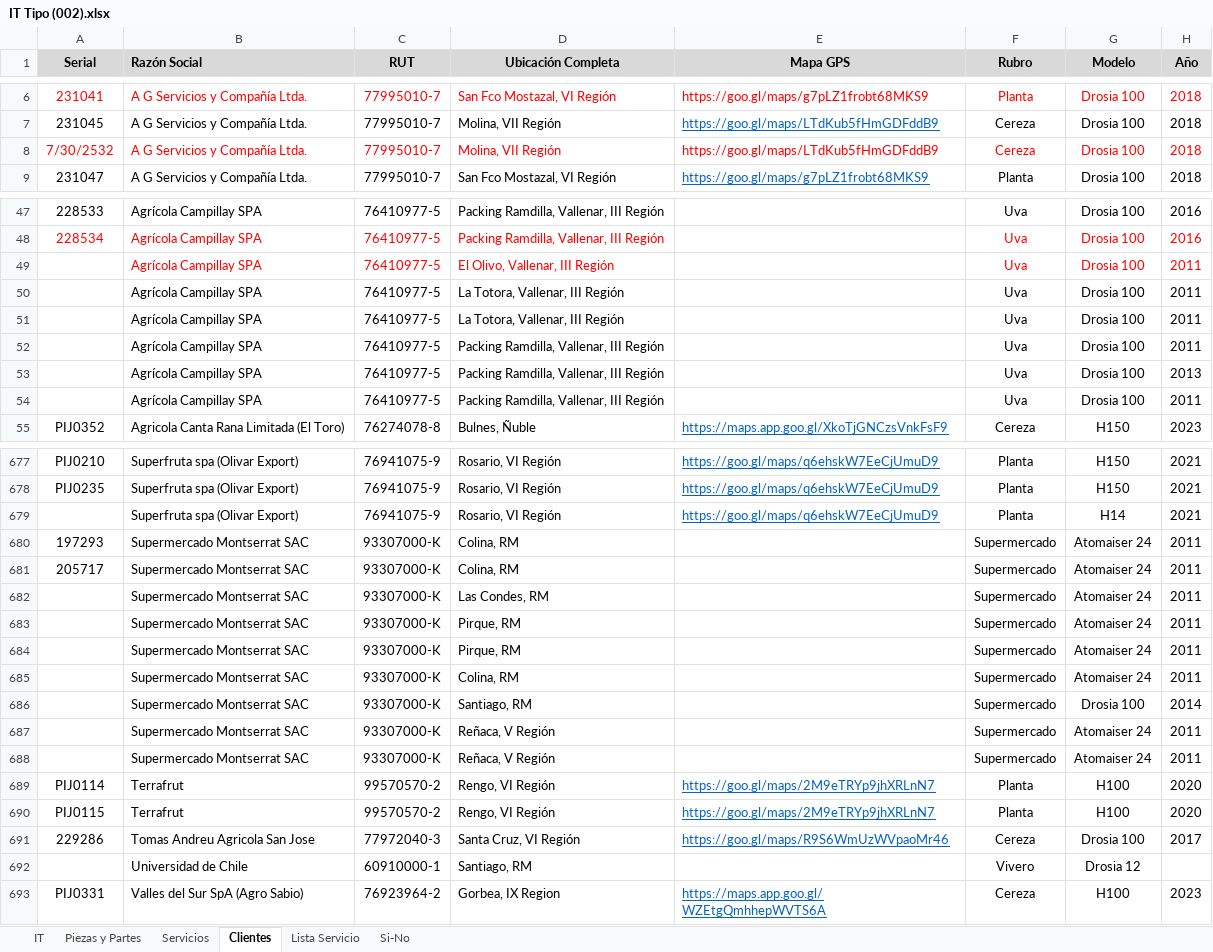
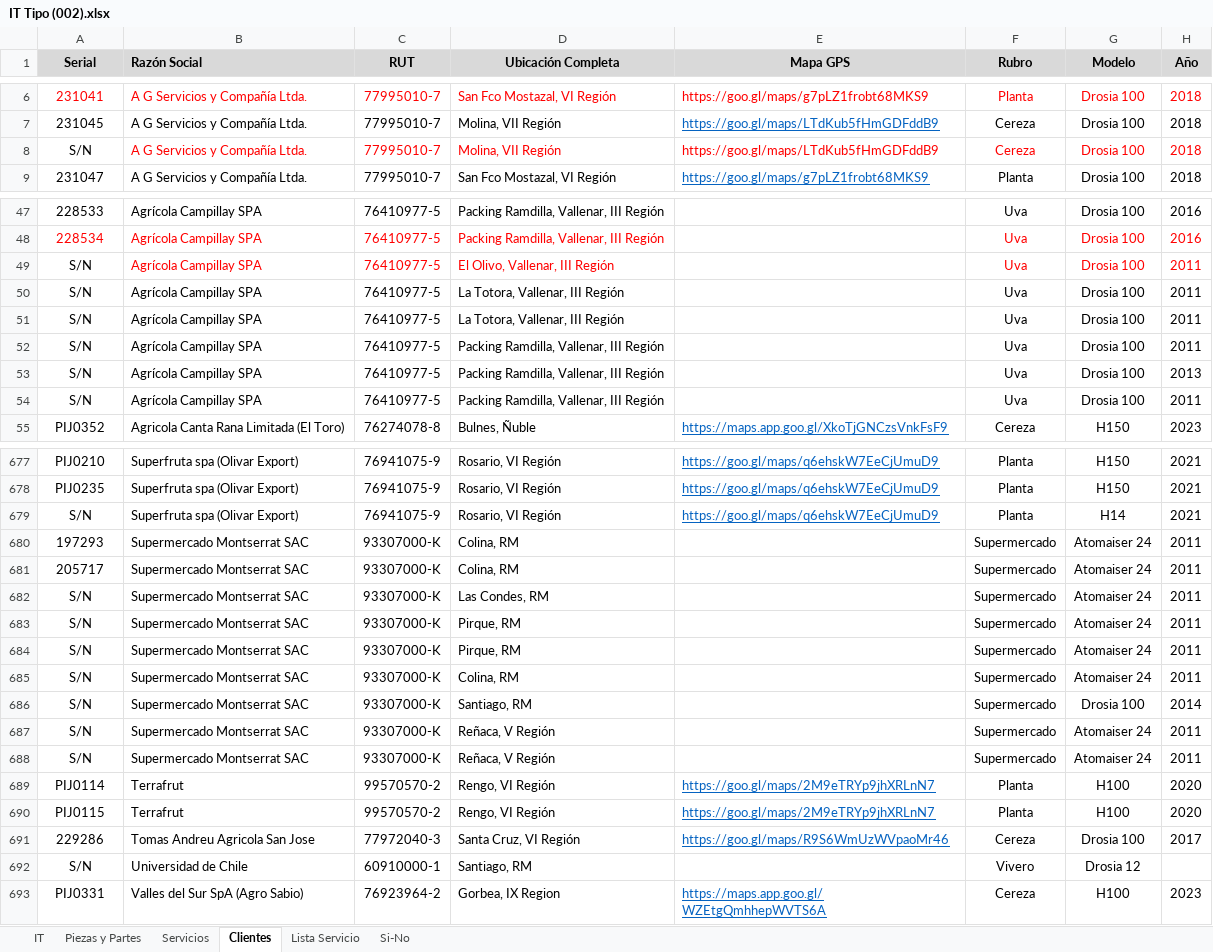
Before and after one commit to PIJ2025/Generador_IT, an Excel workbook: IT Tipo (002).xlsx, sheet Clientes, drawn as a sheet; only a part is shown, gaps mark what is left out; values as stored, in another font and other column widths than the file's, no borders; the diff covers the shown part only; the diff names each change by its address in the sheet, - before the commit and + after, or states it on an @@ line.

Commit message:
Add files via upload

```diff
--- a/IT Tipo (002).xlsx (sheet Clientes)
+++ b/IT Tipo (002).xlsx (sheet Clientes)
-A8 (Serial): 7/30/2532
+A8 (Serial): S/N
-A8 text colour: #FF0000
+A8 text colour: black
-A49:A54 (Serial): (empty)
+A49:A54 (Serial): S/N
-A679 (Serial): (empty)
+A679 (Serial): S/N
-A682:A688 (Serial): (empty)
+A682:A688 (Serial): S/N
-A692 (Serial): (empty)
+A692 (Serial): S/N
```
Also changed, not shown: 53 edited cells and cell formats elsewhere in this sheet.
